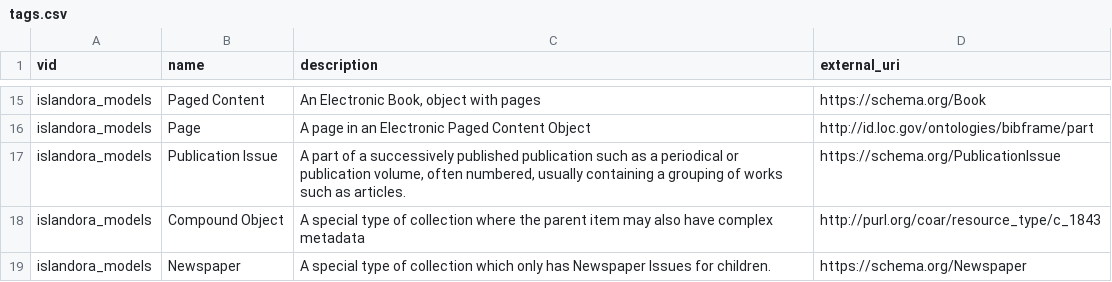
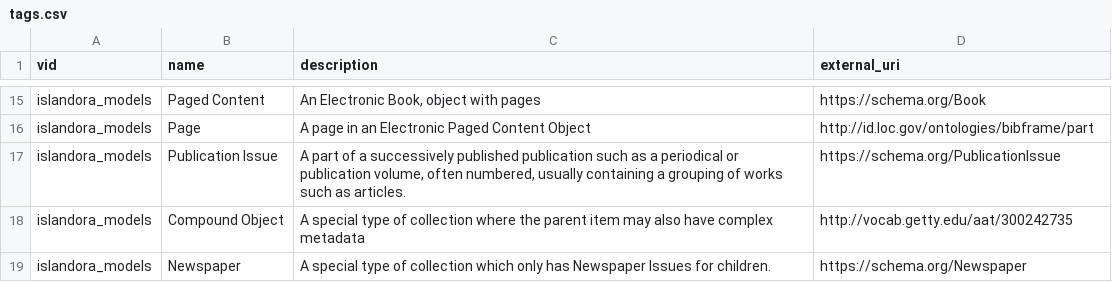
Before and after one commit to noahwsmith/islandora, a CSV file: migrate/tags.csv, drawn as a sheet; only a part is shown, gaps mark what is left out.

Commit message:
Switching to a more specific Getty vocab term for Compound Object

```diff
--- a/migrate/tags.csv
+++ b/migrate/tags.csv
@@ -17,3 +17,3 @@ islandora_models,"Page","A page in an Electronic Paged Content Object",http://id
 islandora_models,"Publication Issue","A part of a successively published publication such as a periodical or publication volume, often numbered, usually containing a grouping of works such as articles.",https://schema.org/PublicationIssue
-islandora_models,"Compound Object","A special type of collection where the parent item may also have complex metadata",http://purl.org/coar/resource_type/c_1843
+islandora_models,"Compound Object","A special type of collection where the parent item may also have complex metadata",http://vocab.getty.edu/aat/300242735
 islandora_models,"Newspaper","A special type of collection which only has Newspaper Issues for children.",https://schema.org/Newspaper
```
